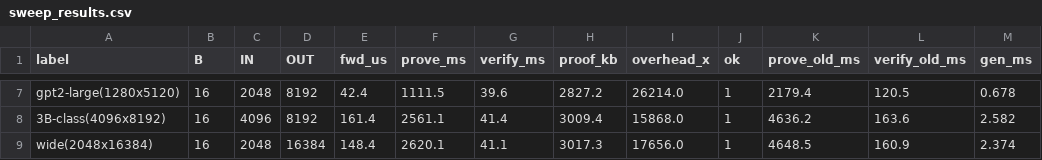
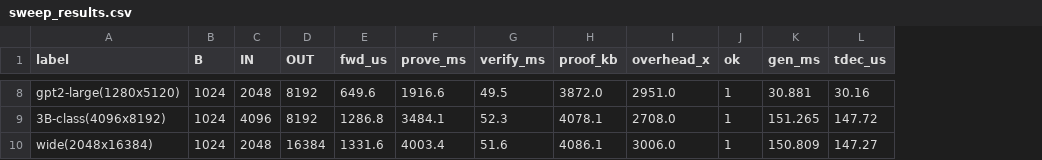
Before and after one commit to jacobcd52/zk-hillclimb, a CSV file: sweep_results.csv, drawn as a sheet; only a part is shown, gaps mark what is left out; removed rows and columns are numbered as before the commit, all else as after; the diff covers the shown part only; the diff names each change by its address in the sheet, - before the commit and + after, or states it on an @@ line.

```diff
--- a/sweep_results.csv
+++ b/sweep_results.csv
-column K (prove_old_ms), rows 7-9: 2179.4 | 4636.2 | 4648.5
-column L (verify_old_ms), rows 7-9: 120.5 | 163.6 | 160.9
+column L (tdec_us), rows 8-10: 30.16 | 147.72 | 147.27
-B8:B10 (B): 16
+B8:B10 (B): 1024
-E8 (fwd_us): 42.4
+E8 (fwd_us): 649.6
-F8 (prove_ms): 1111.5
+F8 (prove_ms): 1916.6
-G8 (verify_ms): 39.6
+G8 (verify_ms): 49.5
-H8 (proof_kb): 2827.2
+H8 (proof_kb): 3872.0
-I8 (overhead_x): 26214.0
+I8 (overhead_x): 2951.0
-K8 (gen_ms): 0.678
+K8 (gen_ms): 30.881
-E9 (fwd_us): 161.4
+E9 (fwd_us): 1286.8
-F9 (prove_ms): 2561.1
+F9 (prove_ms): 3484.1
-G9 (verify_ms): 41.4
+G9 (verify_ms): 52.3
-H9 (proof_kb): 3009.4
+H9 (proof_kb): 4078.1
-I9 (overhead_x): 15868.0
+I9 (overhead_x): 2708.0
-K9 (gen_ms): 2.582
+K9 (gen_ms): 151.265
-E10 (fwd_us): 148.4
+E10 (fwd_us): 1331.6
-F10 (prove_ms): 2620.1
+F10 (prove_ms): 4003.4
-G10 (verify_ms): 41.1
+G10 (verify_ms): 51.6
-H10 (proof_kb): 3017.3
+H10 (proof_kb): 4086.1
-I10 (overhead_x): 17656.0
+I10 (overhead_x): 3006.0
-K10 (gen_ms): 2.374
+K10 (gen_ms): 150.809
```
Also changed, not shown: 1 added row and 25 edited cells elsewhere in this file, 3 other files.
